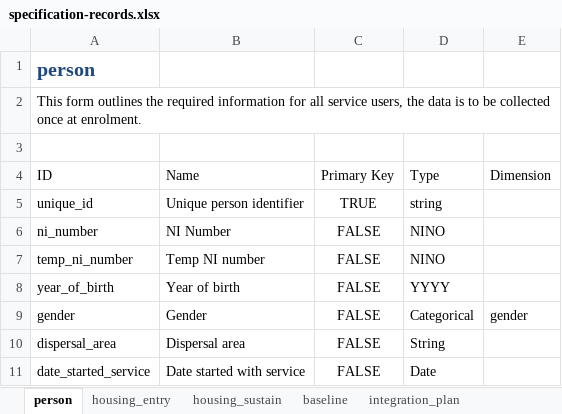
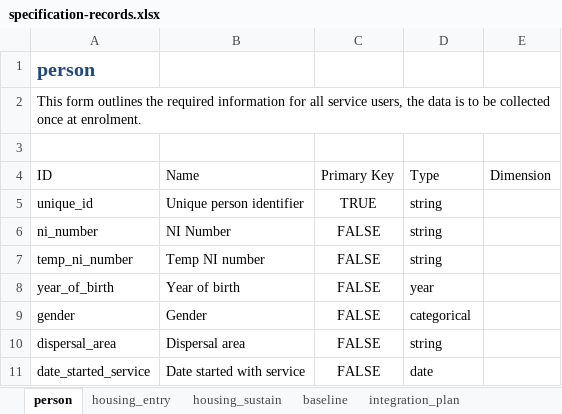
Before and after one commit to SocialFinanceDigitalLabs/RTOF-specification, an Excel workbook: assets/spec/specification-records.xlsx, sheet person, drawn as a sheet; values as stored, in another font and other column widths than the file's, no borders; table styles not drawn; the diff names each change by its address in the sheet, - before the commit and + after, or states it on an @@ line.

```diff
--- a/assets/spec/specification-records.xlsx (sheet person)
+++ b/assets/spec/specification-records.xlsx (sheet person)
-D6:D7: NINO
+D6:D7: string
-D8: YYYY
+D8: year
-D9: Categorical
+D9: categorical
-E9: gender
+E9: (empty)
-D10: String
+D10: string
-D11: Date
+D11: date
```
Also changed, not shown: sheet baseline, sheet integration_plan, sheet employment_entry, sheet housing_entry, sheet employment_intermediate, sheet date_last_seen, 2 more sheets, assets/spec/specification-dimensions.xlsx, 25 other files.
